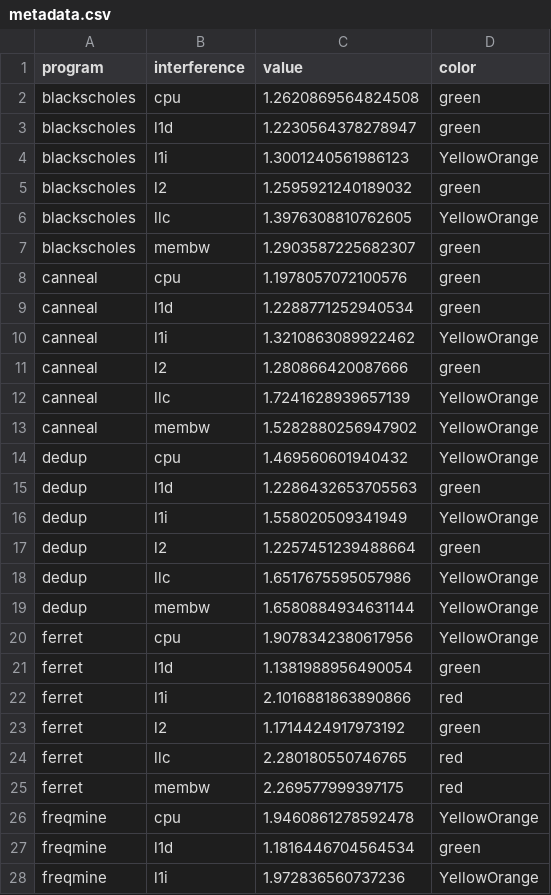
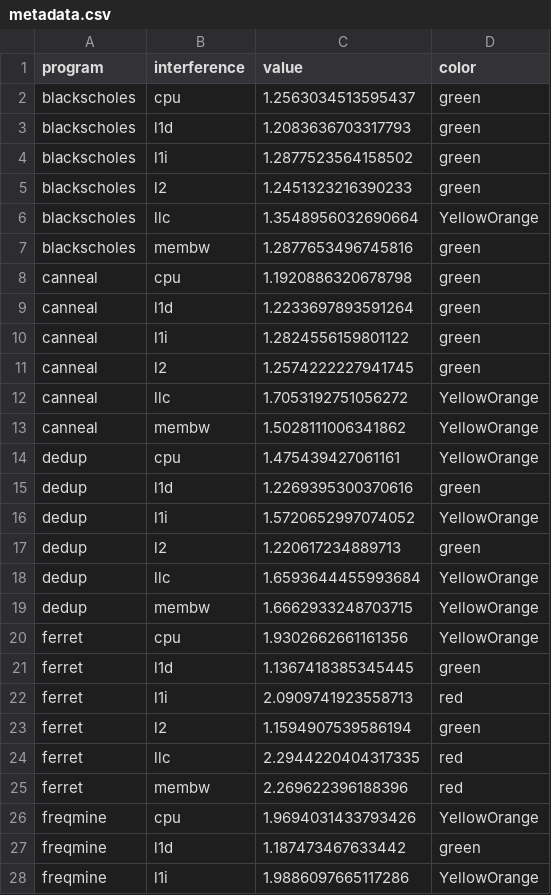
Before and after one commit to florianhitz/cca-group-090, a CSV file: part2/part2a/results/metadata.csv, drawn as a sheet; only a part is shown; the diff covers the shown part only.

Commit message:
Fit the title bug in repeat5 metadata and generate the new metadata for part2a

```diff
--- a/part2/part2a/results/metadata.csv
+++ b/part2/part2a/results/metadata.csv
@@ -1,28 +1,28 @@
 program,interference,value,color
-blackscholes, cpu,1.2620869564824508,green
-blackscholes, l1d,1.2230564378278947,green
-blackscholes, l1i,1.3001240561986123,YellowOrange
-blackscholes, l2,1.2595921240189032,green
-blackscholes, llc,1.3976308810762605,YellowOrange
-blackscholes, membw,1.2903587225682307,green
-canneal, cpu,1.1978057072100576,green
-canneal, l1d,1.2288771252940534,green
-canneal, l1i,1.3210863089922462,YellowOrange
-canneal, l2,1.280866420087666,green
-canneal, llc,1.7241628939657139,YellowOrange
-canneal, membw,1.5282880256947902,YellowOrange
-dedup, cpu,1.469560601940432,YellowOrange
-dedup, l1d,1.2286432653705563,green
-dedup, l1i,1.558020509341949,YellowOrange
-dedup, l2,1.2257451239488664,green
-dedup, llc,1.6517675595057986,YellowOrange
-dedup, membw,1.6580884934631144,YellowOrange
-ferret, cpu,1.9078342380617956,YellowOrange
-ferret, l1d,1.1381988956490054,green
-ferret, l1i,2.1016881863890866,red
-ferret, l2,1.1714424917973192,green
-ferret, llc,2.280180550746765,red
-ferret, membw,2.269577999397175,red
-freqmine, cpu,1.9460861278592478,YellowOrange
-freqmine, l1d,1.1816446704564534,green
-freqmine, l1i,1.972836560737236,YellowOrange
+blackscholes, cpu,1.2563034513595437,green
+blackscholes, l1d,1.2083636703317793,green
+blackscholes, l1i,1.2877523564158502,green
+blackscholes, l2,1.2451323216390233,green
+blackscholes, llc,1.3548956032690664,YellowOrange
+blackscholes, membw,1.2877653496745816,green
+canneal, cpu,1.1920886320678798,green
+canneal, l1d,1.2233697893591264,green
+canneal, l1i,1.2824556159801122,green
+canneal, l2,1.2574222227941745,green
+canneal, llc,1.7053192751056272,YellowOrange
+canneal, membw,1.5028111006341862,YellowOrange
+dedup, cpu,1.475439427061161,YellowOrange
+dedup, l1d,1.2269395300370616,green
+dedup, l1i,1.5720652997074052,YellowOrange
+dedup, l2,1.220617234889713,green
+dedup, llc,1.6593644455993684,YellowOrange
+dedup, membw,1.6662933248703715,YellowOrange
+ferret, cpu,1.9302662661161356,YellowOrange
+ferret, l1d,1.1367418385345445,green
+ferret, l1i,2.0909741923558713,red
+ferret, l2,1.1594907539586194,green
+ferret, llc,2.2944220404317335,red
+ferret, membw,2.269622396188396,red
+freqmine, cpu,1.9694031433793426,YellowOrange
+freqmine, l1d,1.187473467633442,green
+freqmine, l1i,1.9886097665117286,YellowOrange
```
Also changed, not shown: 15 edited cells elsewhere in this file, part2/part2a/results/repeat_5/metadata.csv.
